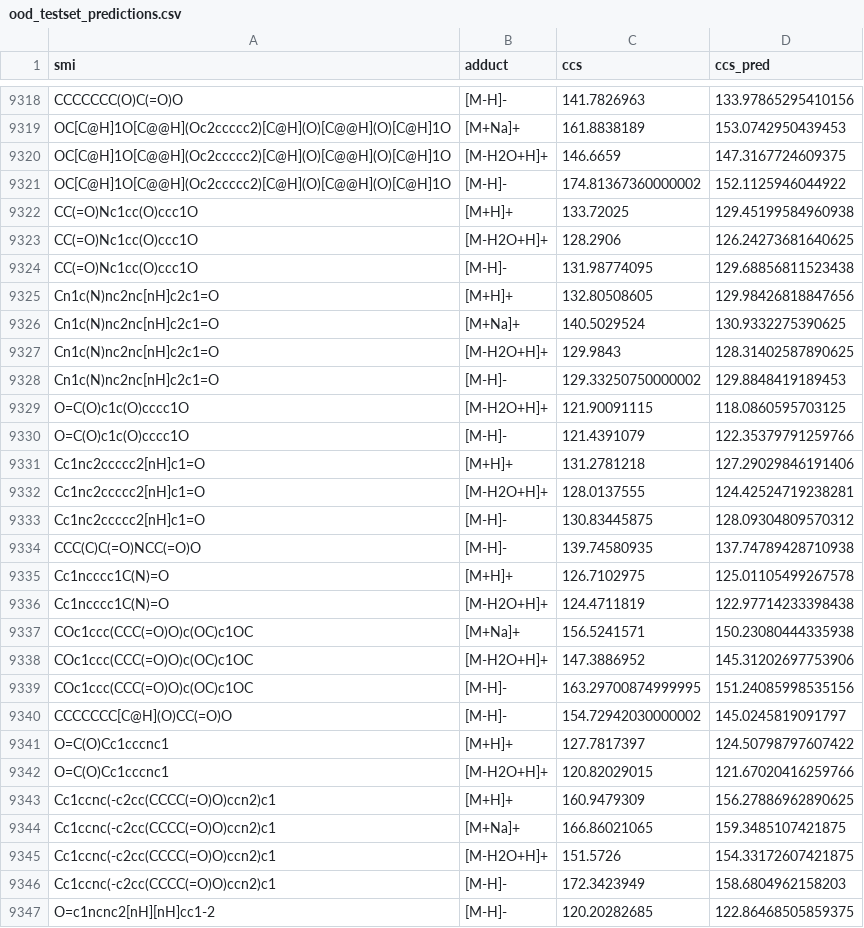
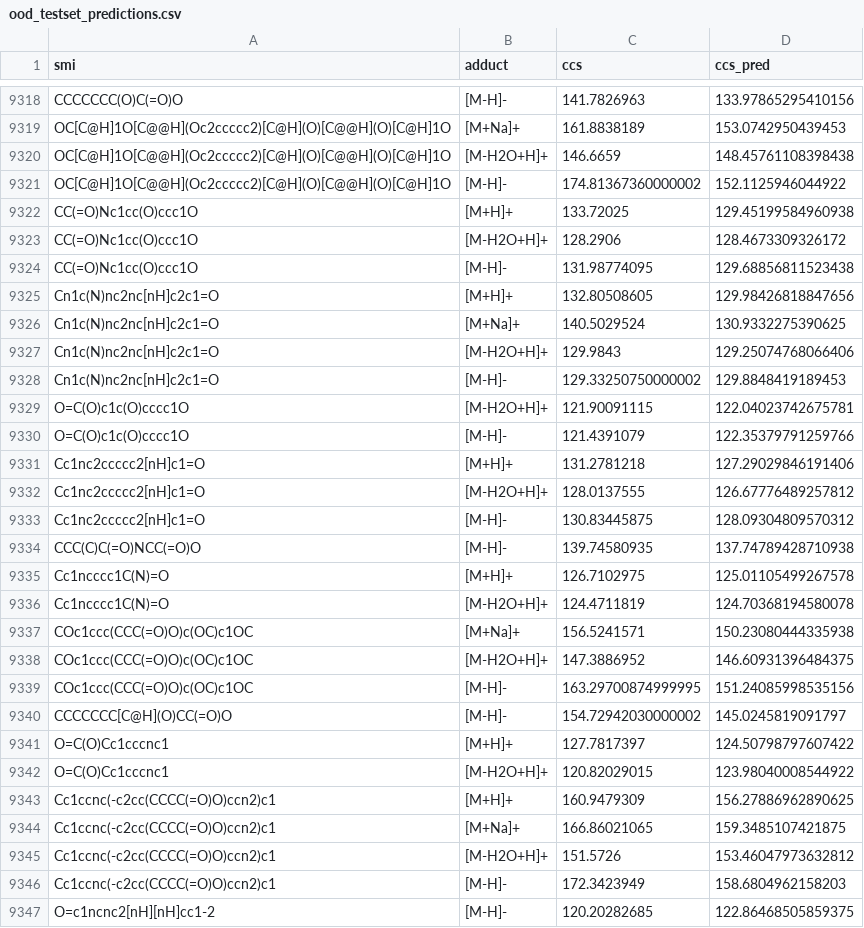
Before and after one commit to abant07/ccsbase2, a CSV file: ood_testset_predictions.csv, drawn as a sheet; only a part is shown, gaps mark what is left out; the diff covers the shown part only.

```diff
--- a/ood_testset_predictions.csv
+++ b/ood_testset_predictions.csv
@@ -9319,6 +9319,6 @@ CCCCCCC(O)C(=O)O,[M-H]-,141.7826963,133.97865295410156
 OC[C@H]1O[C@@H](Oc2ccccc2)[C@H](O)[C@@H](O)[C@H]1O,[M+Na]+,161.8838189,153.0742950439453
-OC[C@H]1O[C@@H](Oc2ccccc2)[C@H](O)[C@@H](O)[C@H]1O,[M-H2O+H]+,146.6659,147.3167724609375
+OC[C@H]1O[C@@H](Oc2ccccc2)[C@H](O)[C@@H](O)[C@H]1O,[M-H2O+H]+,146.6659,148.45761108398438
 OC[C@H]1O[C@@H](Oc2ccccc2)[C@H](O)[C@@H](O)[C@H]1O,[M-H]-,174.81367360000002,152.1125946044922
 CC(=O)Nc1cc(O)ccc1O,[M+H]+,133.72025,129.45199584960938
-CC(=O)Nc1cc(O)ccc1O,[M-H2O+H]+,128.2906,126.24273681640625
+CC(=O)Nc1cc(O)ccc1O,[M-H2O+H]+,128.2906,128.4673309326172
 CC(=O)Nc1cc(O)ccc1O,[M-H]-,131.98774095,129.68856811523438
@@ -9326,8 +9326,8 @@ Cn1c(N)nc2nc[nH]c2c1=O,[M+H]+,132.80508605,129.98426818847656
 Cn1c(N)nc2nc[nH]c2c1=O,[M+Na]+,140.5029524,130.9332275390625
-Cn1c(N)nc2nc[nH]c2c1=O,[M-H2O+H]+,129.9843,128.31402587890625
+Cn1c(N)nc2nc[nH]c2c1=O,[M-H2O+H]+,129.9843,129.25074768066406
 Cn1c(N)nc2nc[nH]c2c1=O,[M-H]-,129.33250750000002,129.8848419189453
-O=C(O)c1c(O)cccc1O,[M-H2O+H]+,121.90091115,118.0860595703125
+O=C(O)c1c(O)cccc1O,[M-H2O+H]+,121.90091115,122.04023742675781
 O=C(O)c1c(O)cccc1O,[M-H]-,121.4391079,122.35379791259766
 Cc1nc2ccccc2[nH]c1=O,[M+H]+,131.2781218,127.29029846191406
-Cc1nc2ccccc2[nH]c1=O,[M-H2O+H]+,128.0137555,124.42524719238281
+Cc1nc2ccccc2[nH]c1=O,[M-H2O+H]+,128.0137555,126.67776489257812
 Cc1nc2ccccc2[nH]c1=O,[M-H]-,130.83445875,128.09304809570312
@@ -9335,5 +9335,5 @@ CCC(C)C(=O)NCC(=O)O,[M-H]-,139.74580935,137.74789428710938
 Cc1ncccc1C(N)=O,[M+H]+,126.7102975,125.01105499267578
-Cc1ncccc1C(N)=O,[M-H2O+H]+,124.4711819,122.97714233398438
+Cc1ncccc1C(N)=O,[M-H2O+H]+,124.4711819,124.70368194580078
 COc1ccc(CCC(=O)O)c(OC)c1OC,[M+Na]+,156.5241571,150.23080444335938
-COc1ccc(CCC(=O)O)c(OC)c1OC,[M-H2O+H]+,147.3886952,145.31202697753906
+COc1ccc(CCC(=O)O)c(OC)c1OC,[M-H2O+H]+,147.3886952,146.60931396484375
 COc1ccc(CCC(=O)O)c(OC)c1OC,[M-H]-,163.29700874999995,151.24085998535156
@@ -9341,6 +9341,6 @@ CCCCCCC[C@H](O)CC(=O)O,[M-H]-,154.72942030000002,145.0245819091797
 O=C(O)Cc1cccnc1,[M+H]+,127.7817397,124.50798797607422
-O=C(O)Cc1cccnc1,[M-H2O+H]+,120.82029015,121.67020416259766
+O=C(O)Cc1cccnc1,[M-H2O+H]+,120.82029015,123.98040008544922
 Cc1ccnc(-c2cc(CCCC(=O)O)ccn2)c1,[M+H]+,160.9479309,156.27886962890625
 Cc1ccnc(-c2cc(CCCC(=O)O)ccn2)c1,[M+Na]+,166.86021065,159.3485107421875
-Cc1ccnc(-c2cc(CCCC(=O)O)ccn2)c1,[M-H2O+H]+,151.5726,154.33172607421875
+Cc1ccnc(-c2cc(CCCC(=O)O)ccn2)c1,[M-H2O+H]+,151.5726,153.46047973632812
 Cc1ccnc(-c2cc(CCCC(=O)O)ccn2)c1,[M-H]-,172.3423949,158.6804962158203
```
Also changed, not shown: 57 edited cells elsewhere in this file, 2 other files.
